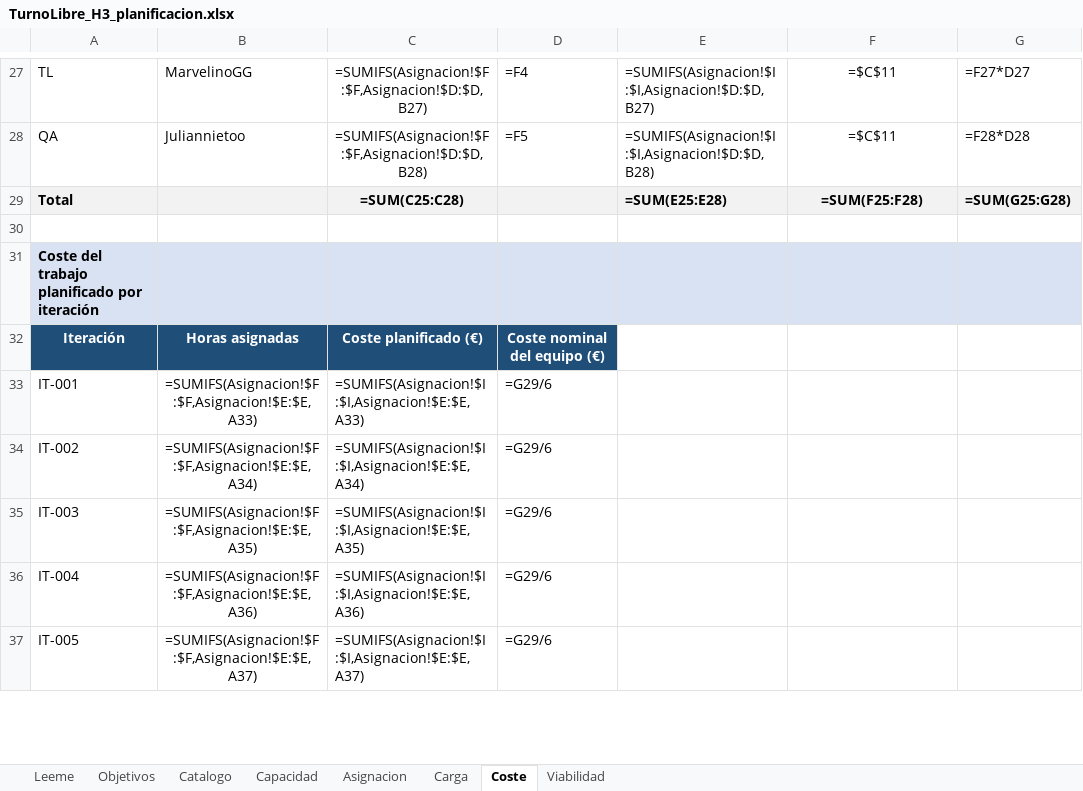
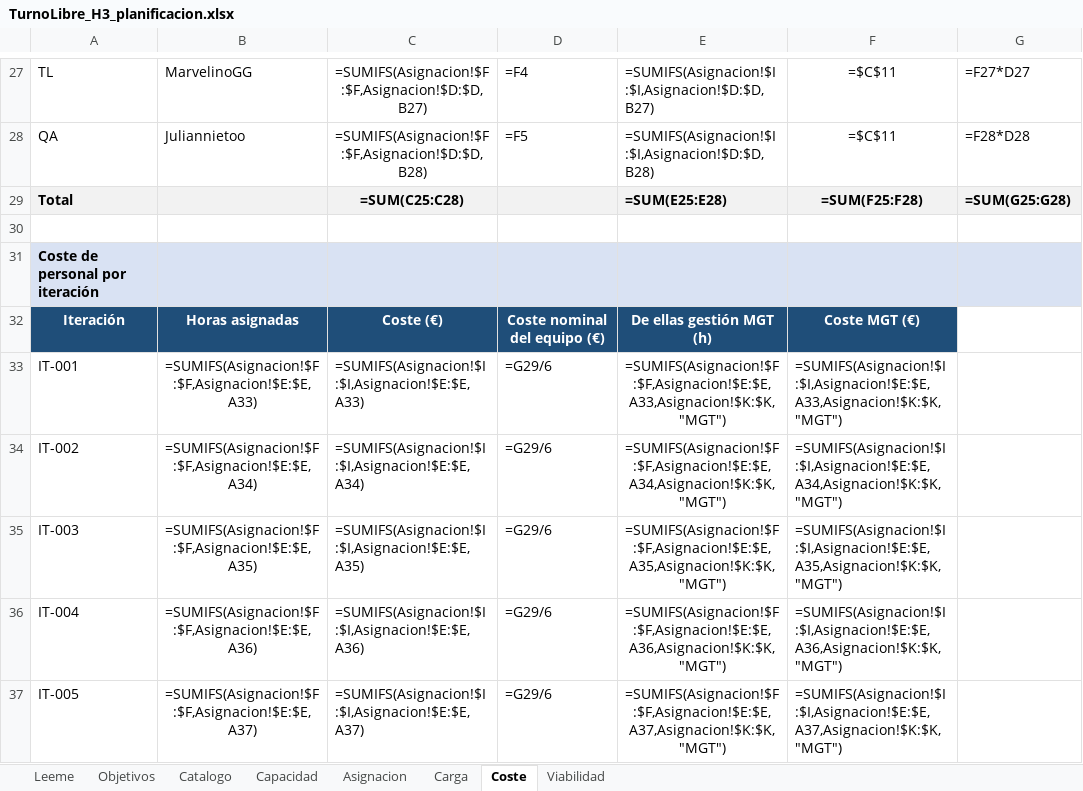
Before and after one commit to Juliannietoo/TurnoLibre-Sonar, an Excel workbook: docs/planning/TurnoLibre_H3_planificacion.xlsx, sheet Coste, drawn as a sheet; only a part is shown, gaps mark what is left out; values as stored, in another font and other column widths than the file's, no borders; formulas without a stored value are shown as written; the diff covers the shown part only; the diff names each change by its address in the sheet, - before the commit and + after, or states it on an @@ line.

Commit message:
H4: tareas de gestión, coste por horas asignadas (D-26), planes de ProjectLibre y agente auditor

```diff
--- a/docs/planning/TurnoLibre_H3_planificacion.xlsx (sheet Coste)
+++ b/docs/planning/TurnoLibre_H3_planificacion.xlsx (sheet Coste)
-A31: Coste del trabajo planificado por iteración
+A31: Coste de personal por iteración
-C32: Coste planificado (€)
+C32: Coste (€)
-E32: (empty)
+E32: De ellas gestión MGT (h)
-E32:F32 fill: none
+E32:F32 fill: #1F4E79
-F32: (empty)
+F32: Coste MGT (€)
-E33: (empty)
+E33: =SUMIFS(Asignacion!$F:$F,Asignacion!$E:$E,A33,Asignacion!$K:$K,"MGT")
-F33: (empty)
+F33: =SUMIFS(Asignacion!$I:$I,Asignacion!$E:$E,A33,Asignacion!$K:$K,"MGT")
-E34: (empty)
+E34: =SUMIFS(Asignacion!$F:$F,Asignacion!$E:$E,A34,Asignacion!$K:$K,"MGT")
-F34: (empty)
+F34: =SUMIFS(Asignacion!$I:$I,Asignacion!$E:$E,A34,Asignacion!$K:$K,"MGT")
-E35: (empty)
+E35: =SUMIFS(Asignacion!$F:$F,Asignacion!$E:$E,A35,Asignacion!$K:$K,"MGT")
-F35: (empty)
+F35: =SUMIFS(Asignacion!$I:$I,Asignacion!$E:$E,A35,Asignacion!$K:$K,"MGT")
-E36: (empty)
+E36: =SUMIFS(Asignacion!$F:$F,Asignacion!$E:$E,A36,Asignacion!$K:$K,"MGT")
-F36: (empty)
+F36: =SUMIFS(Asignacion!$I:$I,Asignacion!$E:$E,A36,Asignacion!$K:$K,"MGT")
-E37: (empty)
+E37: =SUMIFS(Asignacion!$F:$F,Asignacion!$E:$E,A37,Asignacion!$K:$K,"MGT")
-F37: (empty)
+F37: =SUMIFS(Asignacion!$I:$I,Asignacion!$E:$E,A37,Asignacion!$K:$K,"MGT")
```
Also changed, not shown: 1 added row, 1 removed row, 11 edited cells and cell formats elsewhere in this sheet, sheet Asignacion, sheet Carga, sheet Viabilidad, sheet Leeme, charts or pictures, 11 other files.
